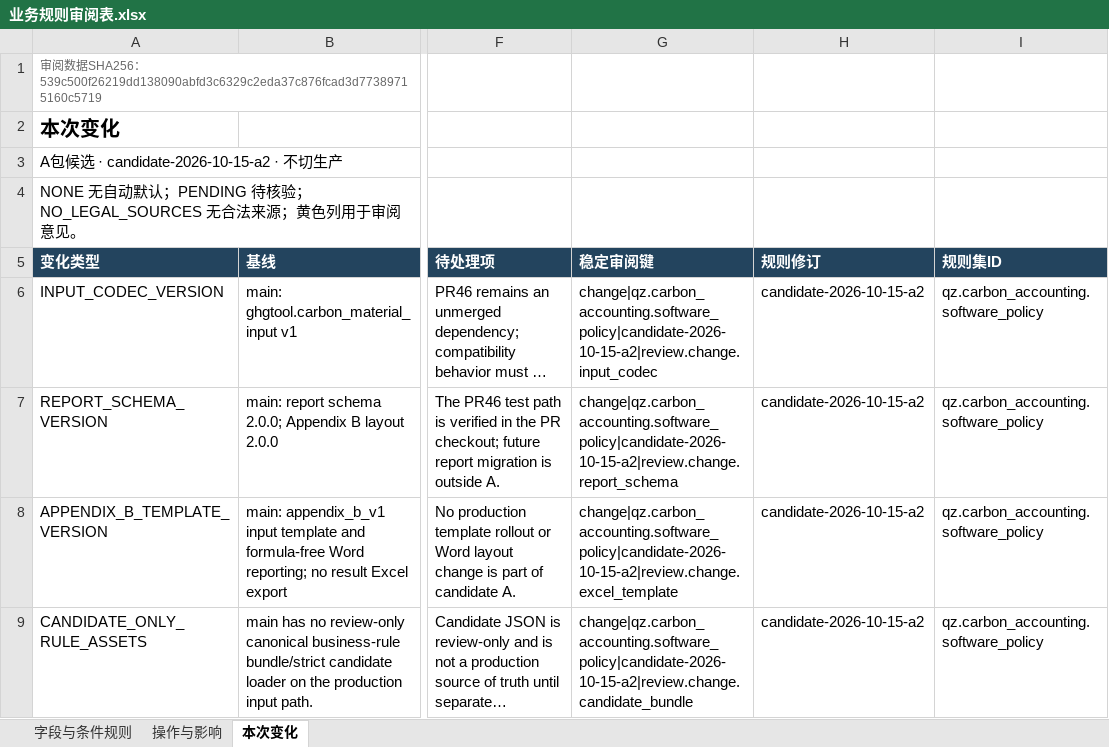
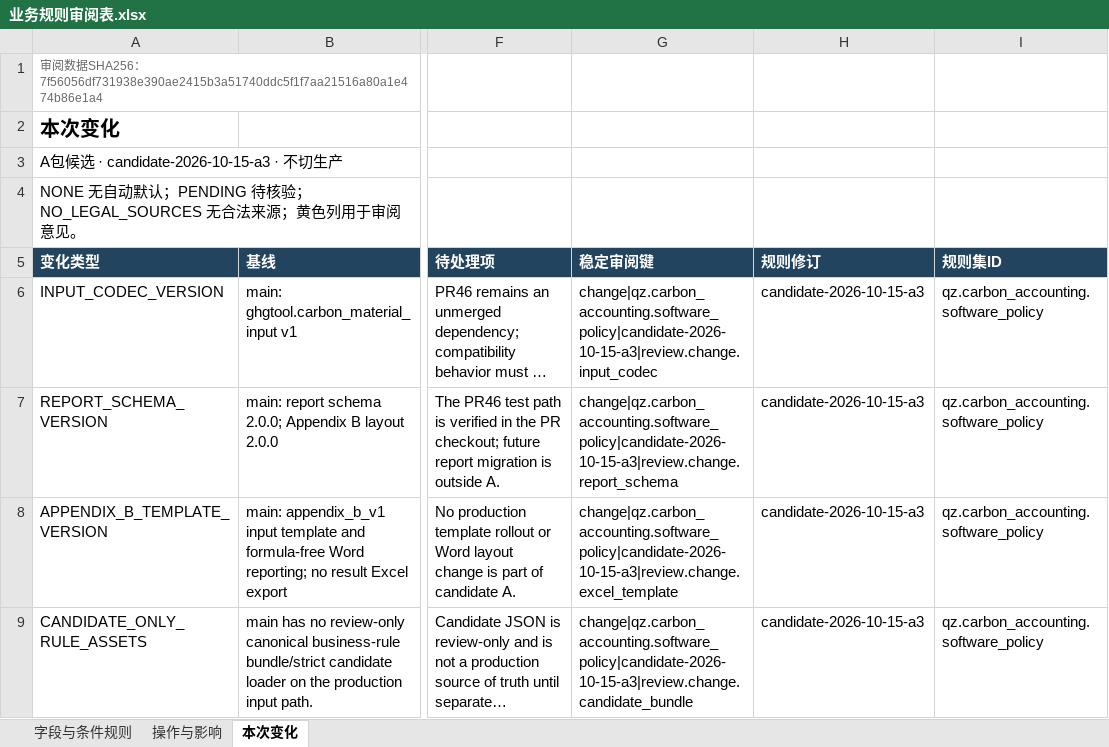
Before and after one commit to adgo07/GHGTOOL, an Excel workbook: docs/architecture/business-rules/evidence/业务规则审阅表.xlsx, sheet 本次变化, drawn as a sheet; only a part is shown, gaps mark what is left out; long unchanged cells end in …; values as stored, in another font and other column widths than the file's, no borders; table styles not drawn; the diff covers the shown part only; the diff names each change by its address in the sheet, - before the commit and + after, or states it on an @@ line.

```diff
--- a/docs/architecture/business-rules/evidence/业务规则审阅表.xlsx (sheet 本次变化)
+++ b/docs/architecture/business-rules/evidence/业务规则审阅表.xlsx (sheet 本次变化)
-A1 (变化类型): …SHA256：539c500f26219dd138090abfd3c6329c2eda37c876fcad3d77389715160c5719
+A1 (变化类型): …SHA256：7f56056df731938e390ae2415b3a51740ddc5f1f7aa21516a80a1e474b86e1a4
-A3 (变化类型): A包候选 · candidate-2026-10-15-a2 · 不切生产
+A3 (变化类型): A包候选 · candidate-2026-10-15-a3 · 不切生产
-G6 (稳定审阅键): change|qz.carbon_accounting.software_policy|candidate-2026-10-15-a2|review.change.input_codec
+G6 (稳定审阅键): change|qz.carbon_accounting.software_policy|candidate-2026-10-15-a3|review.change.input_codec
-H6:H9 (规则修订): candidate-2026-10-15-a2
+H6:H9 (规则修订): candidate-2026-10-15-a3
-G7 (稳定审阅键): change|qz.carbon_accounting.software_policy|candidate-2026-10-15-a2|review.change.report_schema
+G7 (稳定审阅键): change|qz.carbon_accounting.software_policy|candidate-2026-10-15-a3|review.change.report_schema
-G8 (稳定审阅键): change|qz.carbon_accounting.software_policy|candidate-2026-10-15-a2|review.change.excel_template
+G8 (稳定审阅键): change|qz.carbon_accounting.software_policy|candidate-2026-10-15-a3|review.change.excel_template
-G9 (稳定审阅键): change|qz.carbon_accounting.software_policy|candidate-2026-10-15-a2|review.change.candidate_bundle
+G9 (稳定审阅键): change|qz.carbon_accounting.software_policy|candidate-2026-10-15-a3|review.change.candidate_bundle
```
Also changed, not shown: 19 edited cells elsewhere in this sheet, sheet 字段与条件规则, sheet 操作与影响, 7 other files.
